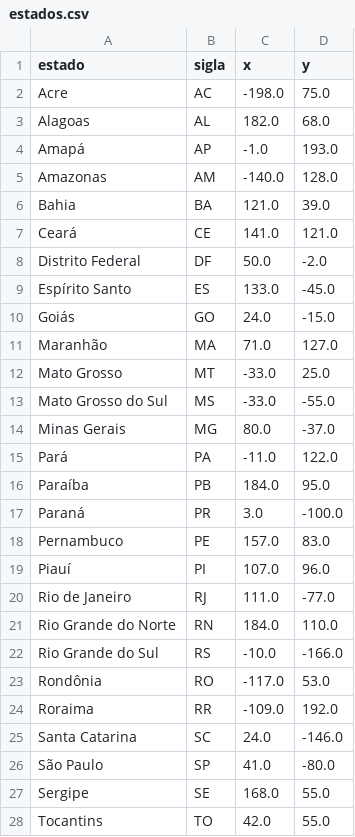
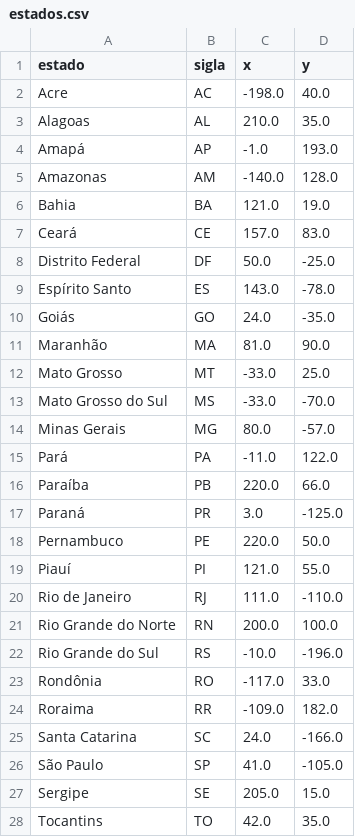
Before and after one commit to arnaldorocha/100_days_of_code, a CSV file: intermediate/25_day/projeto_estados_brasil/estados.csv, drawn as a sheet.

```diff
--- a/intermediate/25_day/projeto_estados_brasil/estados.csv
+++ b/intermediate/25_day/projeto_estados_brasil/estados.csv
@@ -1,28 +1,28 @@
 estado,sigla,x,y
-Acre,AC,-198.0,75.0
-Alagoas,AL,182.0,68.0
+Acre,AC,-198.0,40.0
+Alagoas,AL,210.0,35.0
 Amapá,AP,-1.0,193.0
 Amazonas,AM,-140.0,128.0
-Bahia,BA,121.0,39.0
-Ceará,CE,141.0,121.0
-Distrito Federal,DF,50.0,-2.0
-Espírito Santo,ES,133.0,-45.0
-Goiás,GO,24.0,-15.0
-Maranhão,MA,71.0,127.0
+Bahia,BA,121.0,19.0
+Ceará,CE,157.0,83.0
+Distrito Federal,DF,50.0,-25.0
+Espírito Santo,ES,143.0,-78.0
+Goiás,GO,24.0,-35.0
+Maranhão,MA,81.0,90.0
 Mato Grosso,MT,-33.0,25.0
-Mato Grosso do Sul,MS,-33.0,-55.0
-Minas Gerais,MG,80.0,-37.0
+Mato Grosso do Sul,MS,-33.0,-70.0
+Minas Gerais,MG,80.0,-57.0
 Pará,PA,-11.0,122.0
-Paraíba,PB,184.0,95.0
-Paraná,PR,3.0,-100.0
-Pernambuco,PE,157.0,83.0
-Piauí,PI,107.0,96.0
-Rio de Janeiro,RJ,111.0,-77.0
-Rio Grande do Norte,RN,184.0,110.0
-Rio Grande do Sul,RS,-10.0,-166.0
-Rondônia,RO,-117.0,53.0
-Roraima,RR,-109.0,192.0
-Santa Catarina,SC,24.0,-146.0
-São Paulo,SP,41.0,-80.0
-Sergipe,SE,168.0,55.0
-Tocantins,TO,42.0,55.0
+Paraíba,PB,220.0,66.0
+Paraná,PR,3.0,-125.0
+Pernambuco,PE,220.0,50.0
+Piauí,PI,121.0,55.0
+Rio de Janeiro,RJ,111.0,-110.0
+Rio Grande do Norte,RN,200.0,100.0
+Rio Grande do Sul,RS,-10.0,-196.0
+Rondônia,RO,-117.0,33.0
+Roraima,RR,-109.0,182.0
+Santa Catarina,SC,24.0,-166.0
+São Paulo,SP,41.0,-105.0
+Sergipe,SE,205.0,15.0
+Tocantins,TO,42.0,35.0
```
Also changed, not shown: 2 other files.
